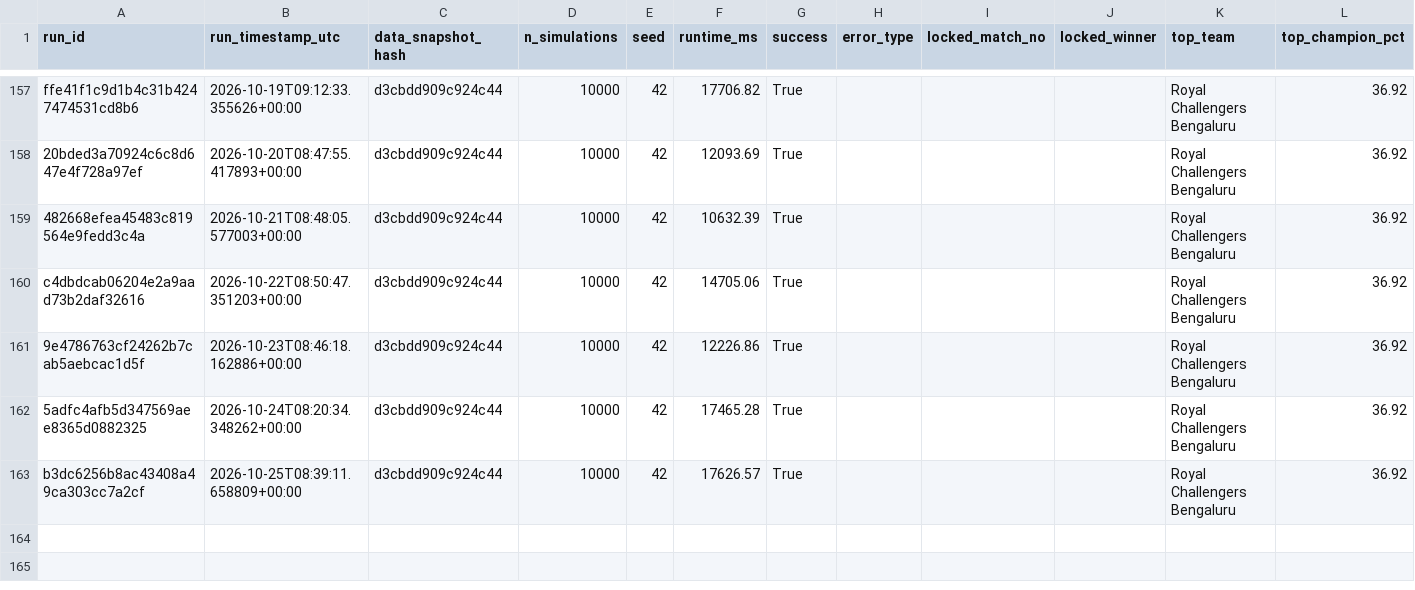
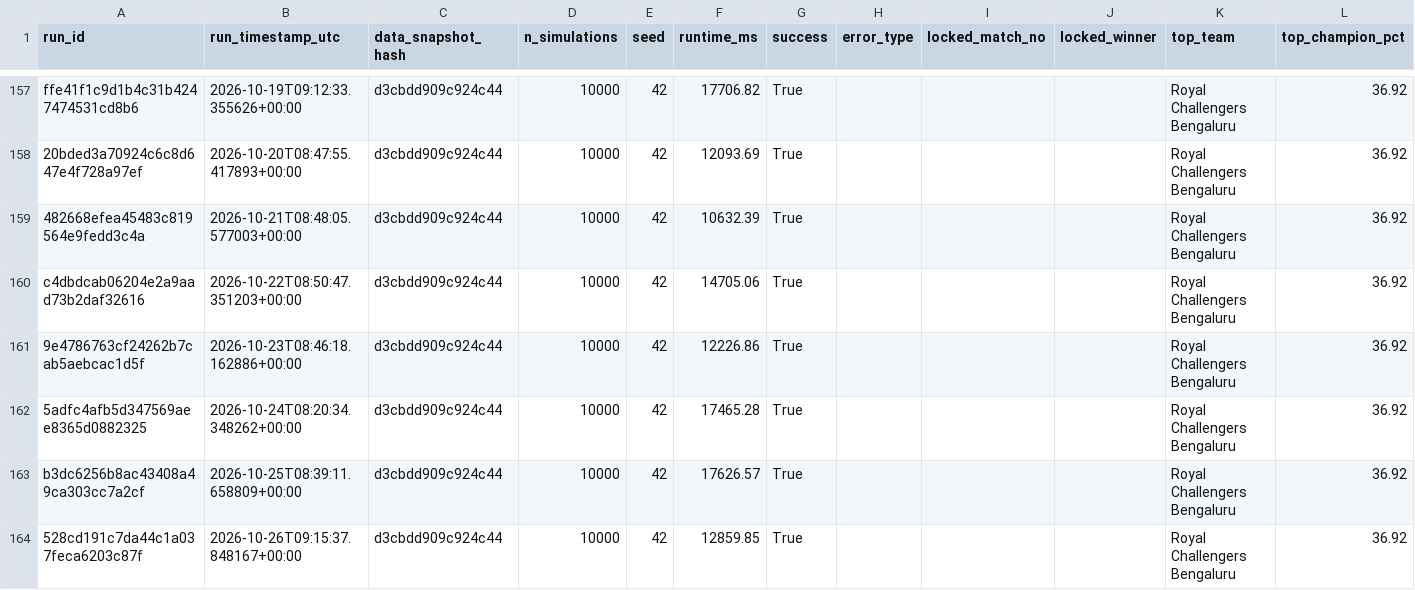
Before and after one commit to Vatsalsrivastava1209/IPL-Predictor, a CSV file: outputs/simulation_runs.csv, drawn as a sheet; only a part is shown, gaps mark what is left out.

```diff
--- a/outputs/simulation_runs.csv
+++ b/outputs/simulation_runs.csv
@@ -163 +163,2 @@ c4dbdcab06204e2a9aad73b2daf32616,2026-10-22T08:50:47.351203+00:00,d3cbdd909c924c
 b3dc6256b8ac43408a49ca303cc7a2cf,2026-10-25T08:39:11.658809+00:00,d3cbdd909c924c44,10000,42,17626.57,True,,,,Royal Challengers Bengaluru,36.92
+528cd191c7da44c1a037feca6203c87f,2026-10-26T09:15:37.848167+00:00,d3cbdd909c924c44,10000,42,12859.85,True,,,,Royal Challengers Bengaluru,36.92
```
Also changed, not shown: outputs/probability_history.csv.
